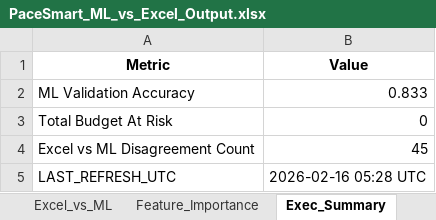
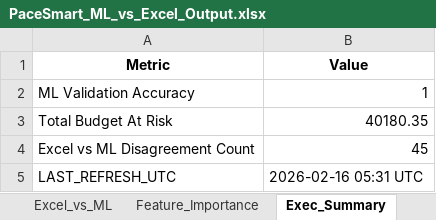
Before and after one commit to nikkumar12/pacing-dashboard, an Excel workbook: PaceSmart_ML_vs_Excel_Output.xlsx, sheet Exec_Summary, drawn as a sheet; values as stored, in another font and other column widths than the file's, no borders; the diff names each change by its address in the sheet, - before the commit and + after, or states it on an @@ line.

```diff
--- a/PaceSmart_ML_vs_Excel_Output.xlsx (sheet Exec_Summary)
+++ b/PaceSmart_ML_vs_Excel_Output.xlsx (sheet Exec_Summary)
-B2 (Value): 0.833
+B2 (Value): 1
-B3 (Value): 0
+B3 (Value): 40180.35
-B5 (Value): 2026-02-16 05:28 UTC
+B5 (Value): 2026-02-16 05:31 UTC
```
Also changed, not shown: sheet Excel_vs_ML, sheet Feature_Importance.
